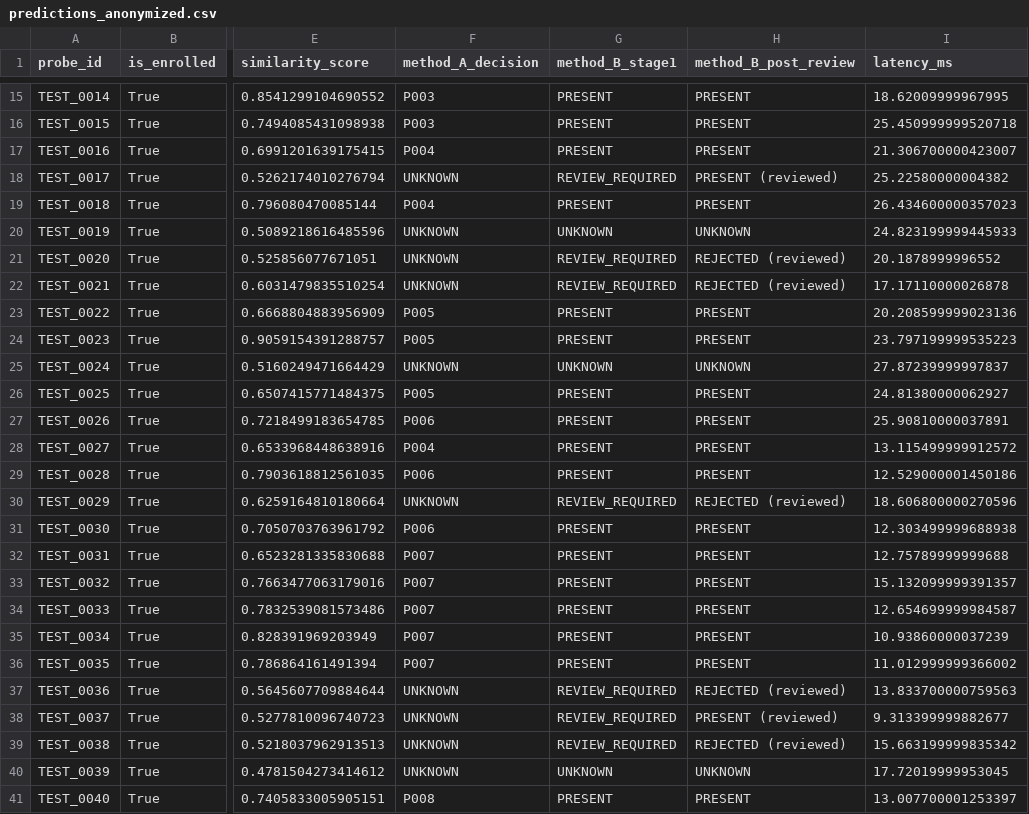
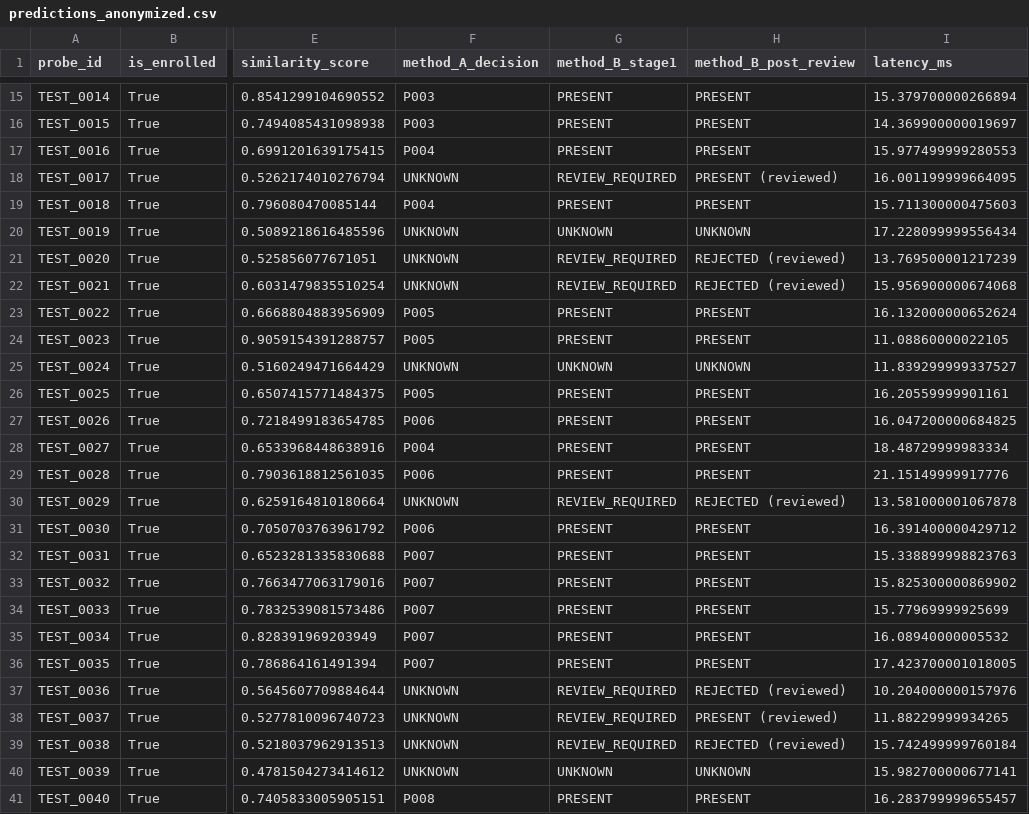
Before and after one commit to Capetatsu/PRESENCIFY, a CSV file: experiments/predictions_anonymized.csv, drawn as a sheet; only a part is shown, gaps mark what is left out; the diff covers the shown part only; the diff names each change by its address in the sheet, - before the commit and + after, or states it on an @@ line.

```diff
--- a/experiments/predictions_anonymized.csv
+++ b/experiments/predictions_anonymized.csv
-I15 (latency_ms): 18.62009999967995
+I15 (latency_ms): 15.379700000266894
-I16 (latency_ms): 25.450999999520718
+I16 (latency_ms): 14.369900000019697
-I17 (latency_ms): 21.306700000423007
+I17 (latency_ms): 15.977499999280553
-I18 (latency_ms): 25.22580000004382
+I18 (latency_ms): 16.001199999664095
-I19 (latency_ms): 26.434600000357023
+I19 (latency_ms): 15.711300000475603
-I20 (latency_ms): 24.823199999445933
+I20 (latency_ms): 17.228099999556434
-I21 (latency_ms): 20.1878999996552
+I21 (latency_ms): 13.769500001217239
-I22 (latency_ms): 17.17110000026878
+I22 (latency_ms): 15.956900000674068
-I23 (latency_ms): 20.208599999023136
+I23 (latency_ms): 16.132000000652624
-I24 (latency_ms): 23.797199999535223
+I24 (latency_ms): 11.08860000022105
-I25 (latency_ms): 27.87239999997837
+I25 (latency_ms): 11.839299999337527
-I26 (latency_ms): 24.81380000062927
+I26 (latency_ms): 16.20559999901161
-I27 (latency_ms): 25.90810000037891
+I27 (latency_ms): 16.047200000684825
-I28 (latency_ms): 13.115499999912572
+I28 (latency_ms): 18.48729999983334
-I29 (latency_ms): 12.529000001450186
+I29 (latency_ms): 21.15149999917776
-I30 (latency_ms): 18.606800000270596
+I30 (latency_ms): 13.581000001067878
-I31 (latency_ms): 12.303499999688938
+I31 (latency_ms): 16.391400000429712
-I32 (latency_ms): 12.75789999999688
+I32 (latency_ms): 15.338899998823763
-I33 (latency_ms): 15.132099999391357
+I33 (latency_ms): 15.825300000869902
-I34 (latency_ms): 12.654699999984587
+I34 (latency_ms): 15.77969999925699
-I35 (latency_ms): 10.93860000037239
+I35 (latency_ms): 16.08940000005532
-I36 (latency_ms): 11.012999999366002
+I36 (latency_ms): 17.423700001018005
-I37 (latency_ms): 13.833700000759563
+I37 (latency_ms): 10.204000000157976
-I38 (latency_ms): 9.313399999882677
+I38 (latency_ms): 11.88229999934265
-I39 (latency_ms): 15.663199999835342
+I39 (latency_ms): 15.742499999760184
-I40 (latency_ms): 17.72019999953045
+I40 (latency_ms): 15.982700000677141
-I41 (latency_ms): 13.007700001253397
+I41 (latency_ms): 16.283799999655457
```
Also changed, not shown: 168 edited cells elsewhere in this file, experiments/attendance_summary.csv, 12 other files.
